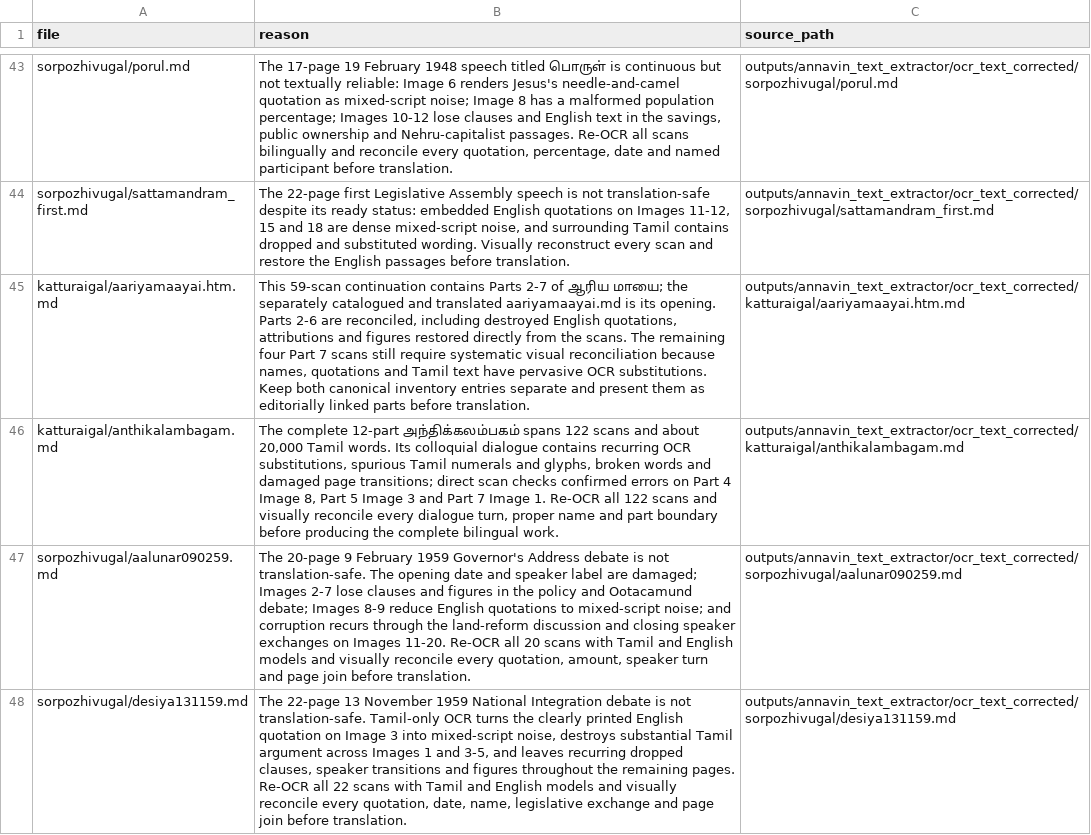
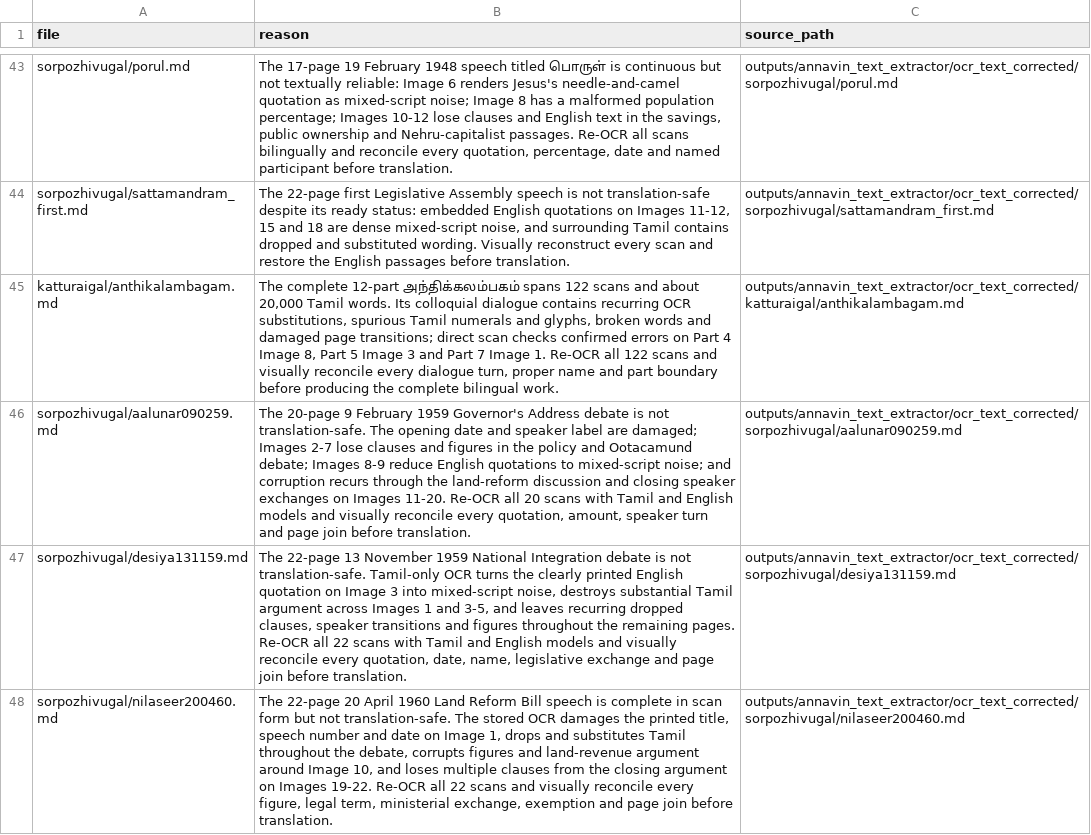
Before and after one commit to pugazg/anna-corpus, a CSV file: outputs/annavin_text_extractor/translated_contents/_translation_state/needs_source_recovery.csv, drawn as a sheet; only a part is shown, gaps mark what is left out; the shorter side is filled out with more unchanged rows; the diff names each change by its address in the sheet, - before the commit and + after, or states it on an @@ line.

Commit message:
complete Aryan Illusion source recovery

```diff
--- a/outputs/annavin_text_extractor/translated_contents/_translation_state/needs_source_recovery.csv
+++ b/outputs/annavin_text_extractor/translated_contents/_translation_state/needs_source_recovery.csv
-row 45: katturaigal/aariyamaayai.htm.md | This 59-scan continuation contains Parts 2-7 of ஆரிய மாயை; the separately catalogued and translated aariyamaayai.md is its opening. Parts 2-6 are reconciled, including destroyed English quotations, attributions and figures restored directly from the scans. The remaining four Part 7 scans still require systematic visual reconciliation because names, quotations and Tamil text have pervasive OCR substitutions. Keep both canonical inventory entries separate and present them as editorially linked parts before translation. | outputs/annavin_text_extractor/ocr_text_corrected/katturaigal/aariyamaayai.htm.md
```
Also changed, not shown: outputs/annavin_text_extractor/translated_contents/_translation_state/ocr_concerns.csv, 6 other files.
